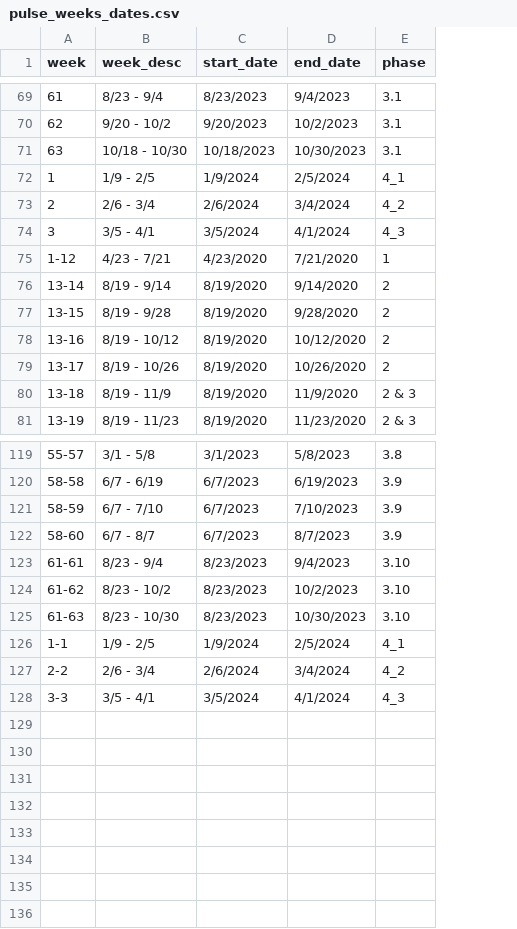
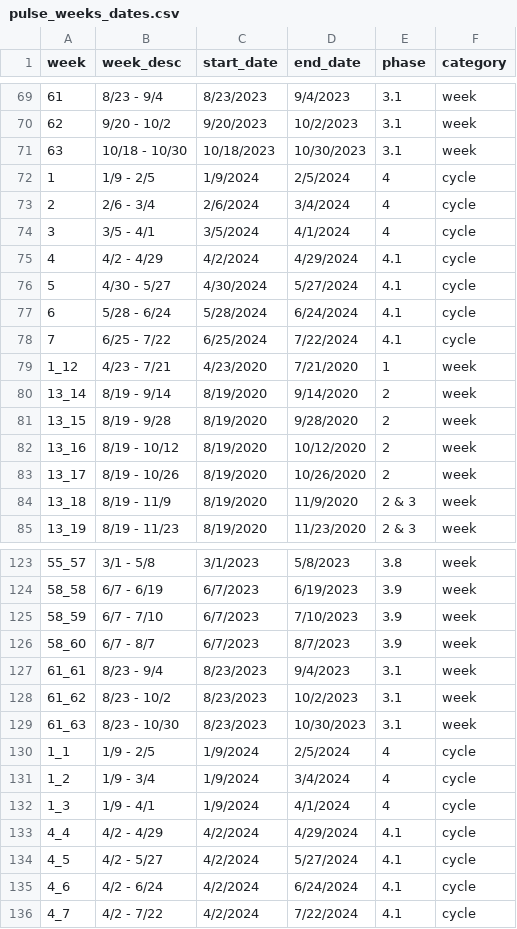
Before and after one commit to PHSKC-APDE/pulse_survey, a CSV file: pulse_weeks_dates.csv, drawn as a sheet; only a part is shown, gaps mark what is left out; removed rows and columns are numbered as before the commit, all else as after; the diff names each change by its address in the sheet, - before the commit and + after, or states it on an @@ line.

Commit message:
updated week / cycle reference list for 4_1
  - now distinctly label when called 'week' vs 'cycle'
  - added cycles 4-7

```diff
--- a/pulse_weeks_dates.csv
+++ b/pulse_weeks_dates.csv
+column F (category), rows 69-74: week | week | week | cycle | cycle | cycle; rows 79-85: all week; rows 123-130: week | week | week | week | week | week | week | cycle
-E72 (phase): 4_1
+E72 (phase): 4
-E73 (phase): 4_2
+E73 (phase): 4
-E74 (phase): 4_3
+E74 (phase): 4
+row 75: 4 | 4/2 - 4/29 | 4/2/2024 | 4/29/2024 | 4.1 | cycle
+row 76: 5 | 4/30 - 5/27 | 4/30/2024 | 5/27/2024 | 4.1 | cycle
+row 77: 6 | 5/28 - 6/24 | 5/28/2024 | 6/24/2024 | 4.1 | cycle
+row 78: 7 | 6/25 - 7/22 | 6/25/2024 | 7/22/2024 | 4.1 | cycle
@@ column A (week) renumbered between rows 79 and 130 @@
-E127:E129 (phase): 3.10
+E127:E129 (phase): 3.1
-E130 (phase): 4_1
+E130 (phase): 4
-row 127: 2-2 | 2/6 - 3/4 | 2/6/2024 | 3/4/2024 | 4_2
-row 128: 3-3 | 3/5 - 4/1 | 3/5/2024 | 4/1/2024 | 4_3
+row 131: 1_2 | 1/9 - 3/4 | 1/9/2024 | 3/4/2024 | 4 | cycle
+row 132: 1_3 | 1/9 - 4/1 | 1/9/2024 | 4/1/2024 | 4 | cycle
+row 133: 4_4 | 4/2 - 4/29 | 4/2/2024 | 4/29/2024 | 4.1 | cycle
+row 134: 4_5 | 4/2 - 5/27 | 4/2/2024 | 5/27/2024 | 4.1 | cycle
+row 135: 4_6 | 4/2 - 6/24 | 4/2/2024 | 6/24/2024 | 4.1 | cycle
+row 136: 4_7 | 4/2 - 7/22 | 4/2/2024 | 7/22/2024 | 4.1 | cycle
```
